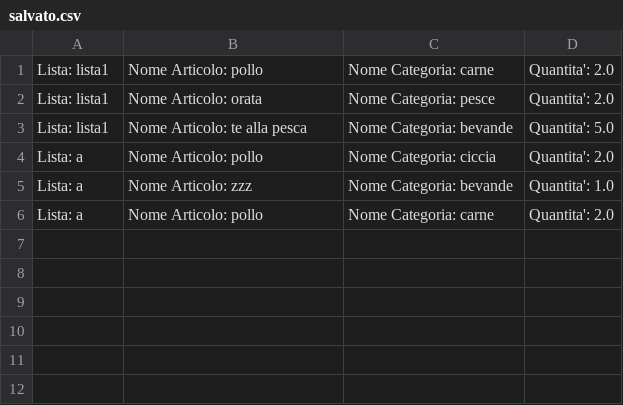
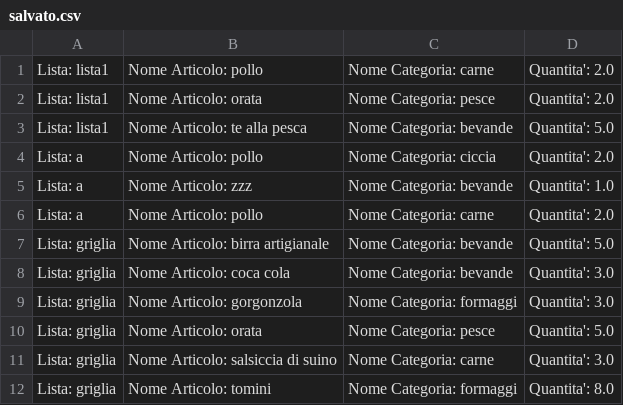
Before and after one commit to gabribur89/listaspesa, a CSV file: salvato.csv, drawn as a sheet; the diff names each change by its address in the sheet, - before the commit and + after, or states it on an @@ line.

```diff
--- a/salvato.csv
+++ b/salvato.csv
+row 7: Lista: griglia | Nome Articolo: birra artigianale | Nome Categoria: bevande | Quantita': 5.0
+row 8: Lista: griglia | Nome Articolo: coca cola | Nome Categoria: bevande | Quantita': 3.0
+row 9: Lista: griglia | Nome Articolo: gorgonzola | Nome Categoria: formaggi | Quantita': 3.0
+row 10: Lista: griglia | Nome Articolo: orata | Nome Categoria: pesce | Quantita': 5.0
+row 11: Lista: griglia | Nome Articolo: salsiccia di suino | Nome Categoria: carne | Quantita': 3.0
+row 12: Lista: griglia | Nome Articolo: tomini | Nome Categoria: formaggi | Quantita': 8.0
```
Also changed, not shown: 2 other files.
